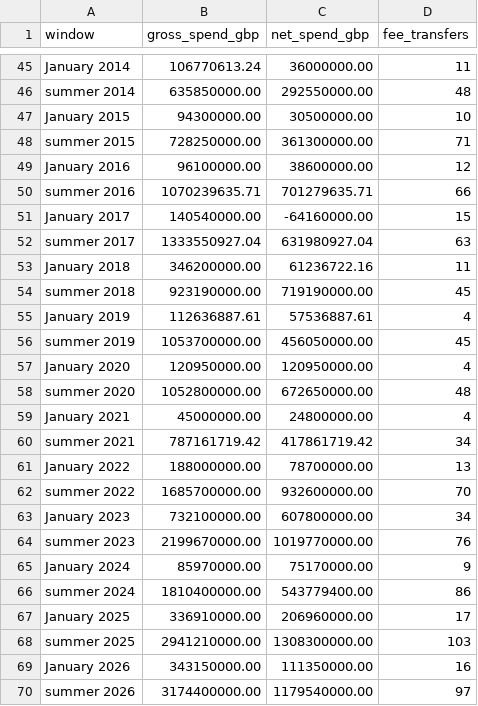
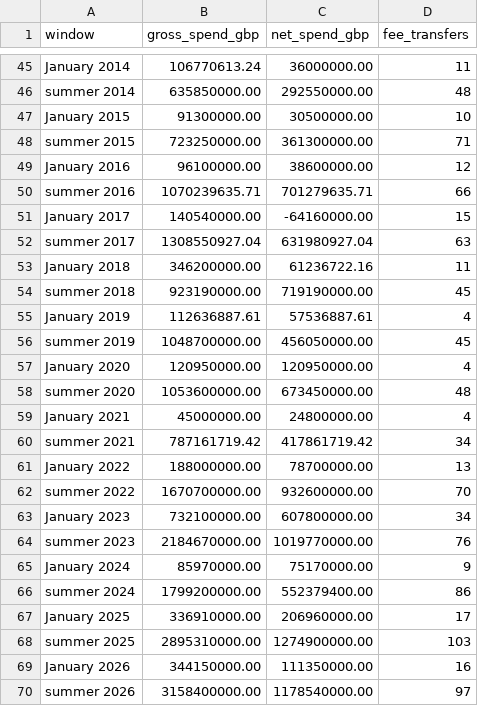
Before and after one commit to marketmarathon/race-through-time, a CSV file: data/rtt-101/window_totals.csv, drawn as a sheet; only a part is shown, gaps mark what is left out; the diff covers the shown part only.

```diff
--- a/data/rtt-101/window_totals.csv
+++ b/data/rtt-101/window_totals.csv
@@ -46,4 +46,4 @@ January 2014,106770613.24,36000000.00,11
 summer 2014,635850000.00,292550000.00,48
-January 2015,94300000.00,30500000.00,10
-summer 2015,728250000.00,361300000.00,71
+January 2015,91300000.00,30500000.00,10
+summer 2015,723250000.00,361300000.00,71
 January 2016,96100000.00,38600000.00,12
@@ -51,3 +51,3 @@ summer 2016,1070239635.71,701279635.71,66
 January 2017,140540000.00,-64160000.00,15
-summer 2017,1333550927.04,631980927.04,63
+summer 2017,1308550927.04,631980927.04,63
 January 2018,346200000.00,61236722.16,11
@@ -55,5 +55,5 @@ summer 2018,923190000.00,719190000.00,45
 January 2019,112636887.61,57536887.61,4
-summer 2019,1053700000.00,456050000.00,45
+summer 2019,1048700000.00,456050000.00,45
 January 2020,120950000.00,120950000.00,4
-summer 2020,1052800000.00,672650000.00,48
+summer 2020,1053600000.00,673450000.00,48
 January 2021,45000000.00,24800000.00,4
@@ -61,10 +61,10 @@ summer 2021,787161719.42,417861719.42,34
 January 2022,188000000.00,78700000.00,13
-summer 2022,1685700000.00,932600000.00,70
+summer 2022,1670700000.00,932600000.00,70
 January 2023,732100000.00,607800000.00,34
-summer 2023,2199670000.00,1019770000.00,76
+summer 2023,2184670000.00,1019770000.00,76
 January 2024,85970000.00,75170000.00,9
-summer 2024,1810400000.00,543779400.00,86
+summer 2024,1799200000.00,552379400.00,86
 January 2025,336910000.00,206960000.00,17
-summer 2025,2941210000.00,1308300000.00,103
-January 2026,343150000.00,111350000.00,16
-summer 2026,3174400000.00,1179540000.00,97
+summer 2025,2895310000.00,1274900000.00,103
+January 2026,344150000.00,111350000.00,16
+summer 2026,3158400000.00,1178540000.00,97
```
Also changed, not shown: 5 edited cells elsewhere in this file, data/rtt-101/club_season.csv, data/rtt-101/conflicts.csv, 12 other files.
